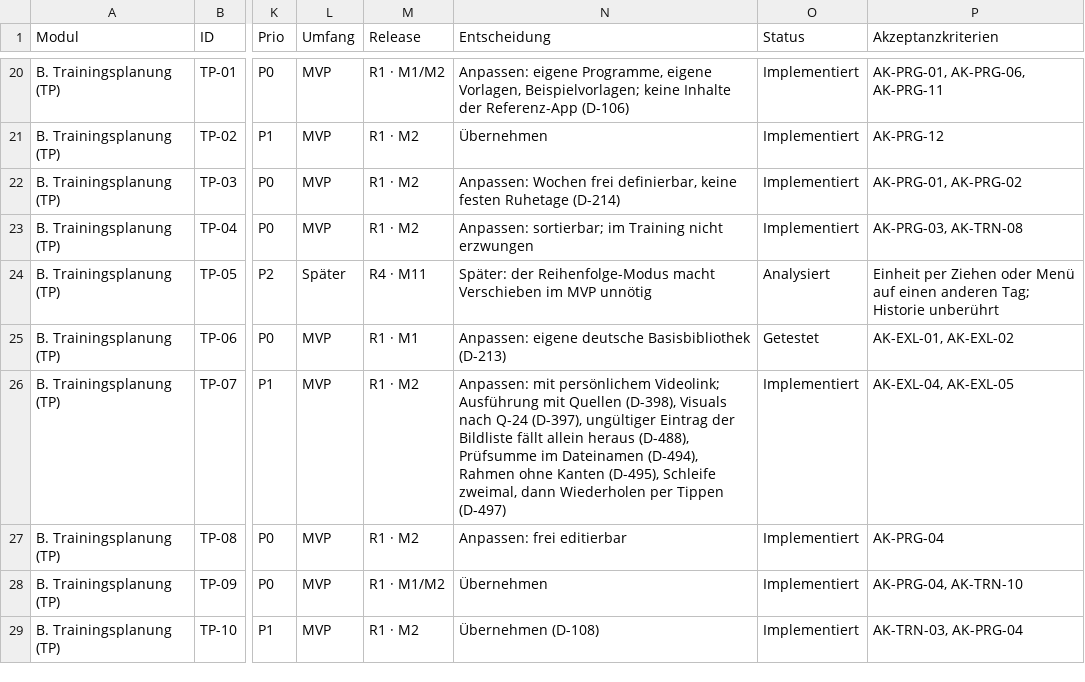
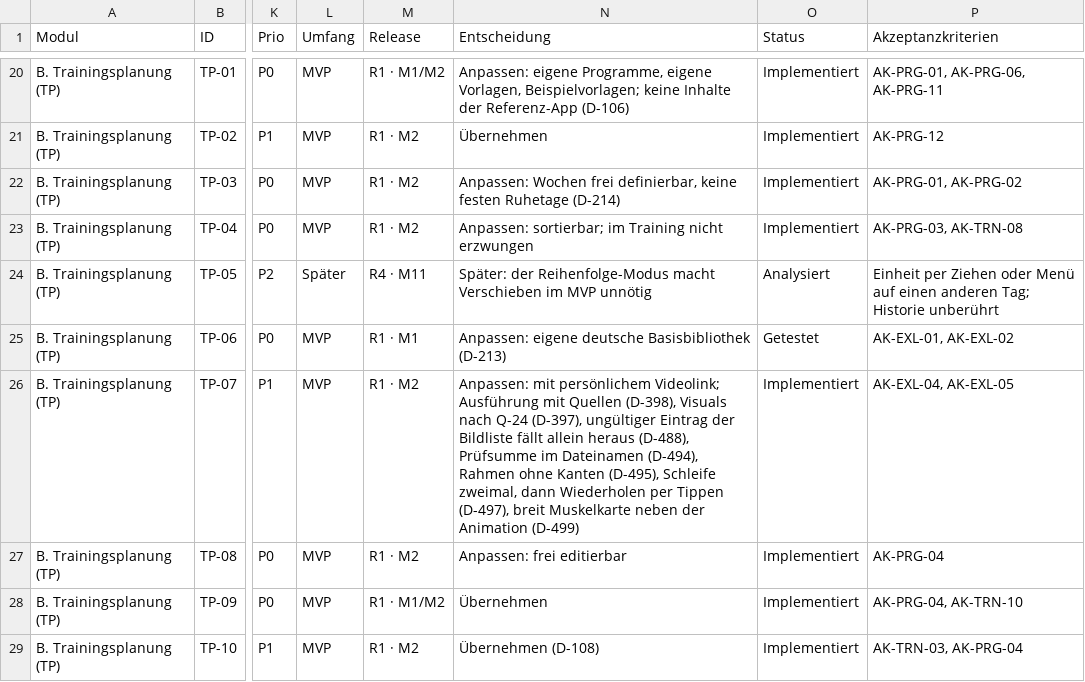
Before and after one commit to darad11/fitness-app, a CSV file: docs/feature-inventory.csv, drawn as a sheet; only a part is shown, gaps mark what is left out; the diff names each change by its address in the sheet, - before the commit and + after, or states it on an @@ line.

```diff
--- a/docs/feature-inventory.csv
+++ b/docs/feature-inventory.csv
-N26 (Entscheidung): …per Tippen (D-497)
+N26 (Entscheidung): …per Tippen (D-497), breit Muskelkarte neben der Animation (D-499)
```
Also changed, not shown: 13 other files.
